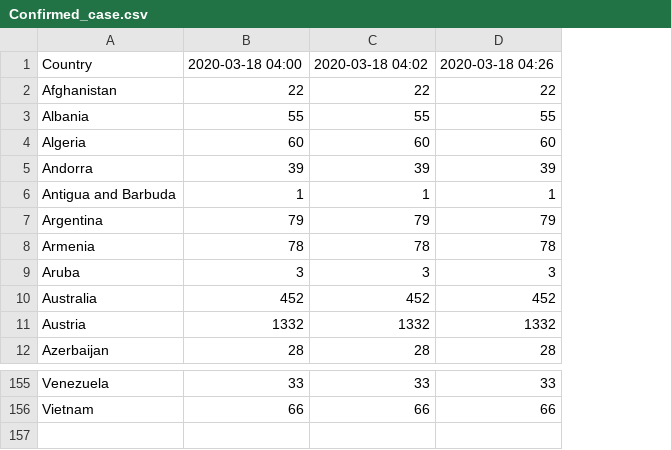
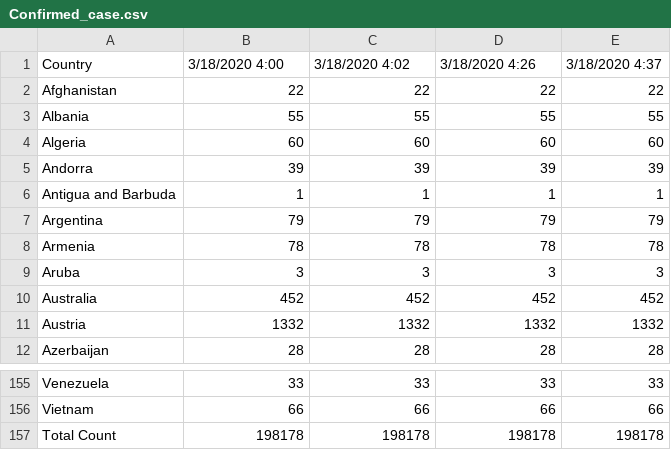
Before and after one commit to RoundPegs9/Preventiv-Android, a CSV file: Diagnostics/Confirmed_case.csv, drawn as a sheet; only a part is shown, gaps mark what is left out; the diff names each change by its address in the sheet, - before the commit and + after, or states it on an @@ line.

Commit message:
local update of .csv

```diff
--- a/Diagnostics/Confirmed_case.csv
+++ b/Diagnostics/Confirmed_case.csv
+column E, rows 1-12: 3/18/2020 4:37 | 22 | 55 | 60 | 39 | 1 | 79 | 78 | 3 | 452 | 1332 | 28; rows 155-156: 33 | 66
-B1: 2020-03-18 04:00
+B1: 3/18/2020 4:00
-C1: 2020-03-18 04:02
+C1: 3/18/2020 4:02
-D1: 2020-03-18 04:26
+D1: 3/18/2020 4:26
+row 157: Total Count | 198178 | 198178 | 198178 | 198178
```
